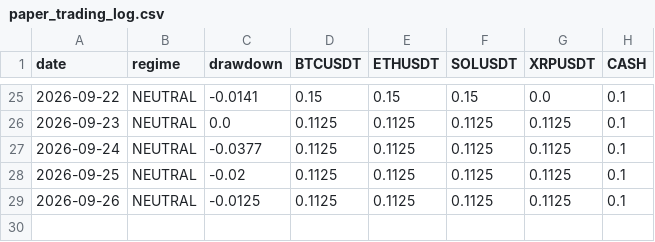
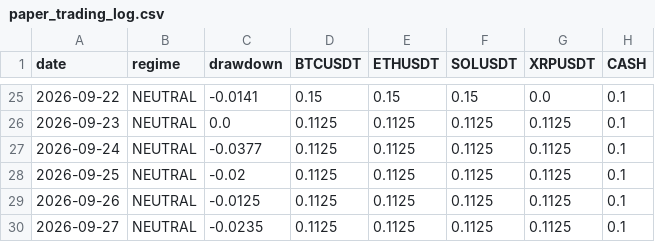
Before and after one commit to fracfrancesco-prog/crypto-paper-trading, a CSV file: paper_trading_log.csv, drawn as a sheet; only a part is shown, gaps mark what is left out; the diff names each change by its address in the sheet, - before the commit and + after, or states it on an @@ line.

```diff
--- a/paper_trading_log.csv
+++ b/paper_trading_log.csv
+row 30: 2026-09-27 | NEUTRAL | -0.0235 | 0.1125 | 0.1125 | 0.1125 | 0.1125 | 0.1
```
